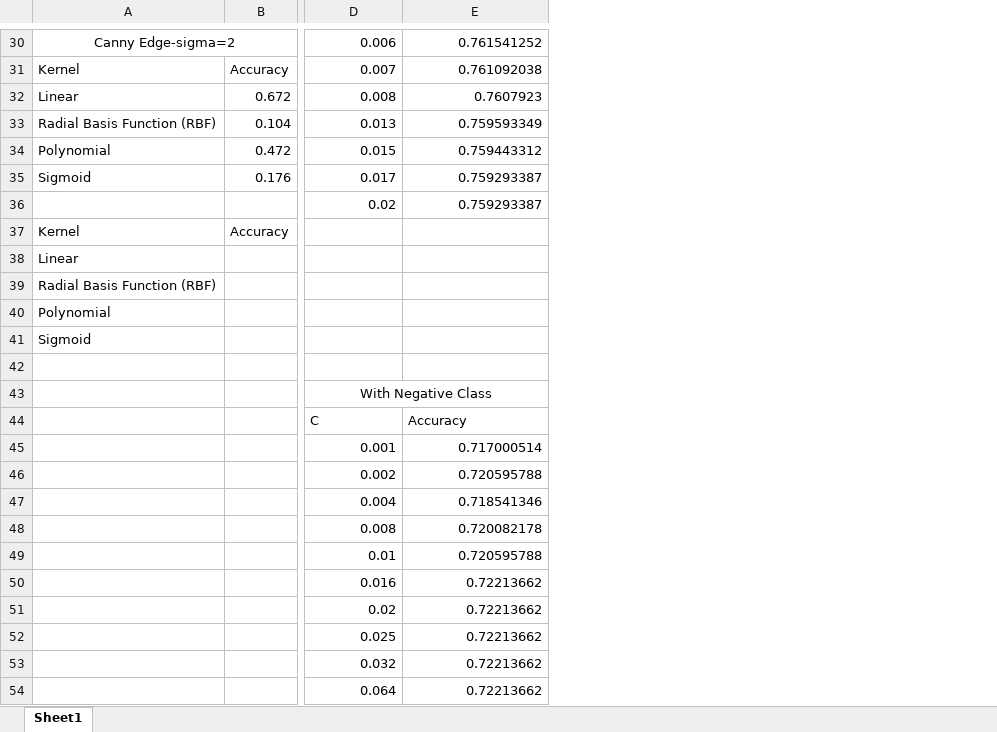
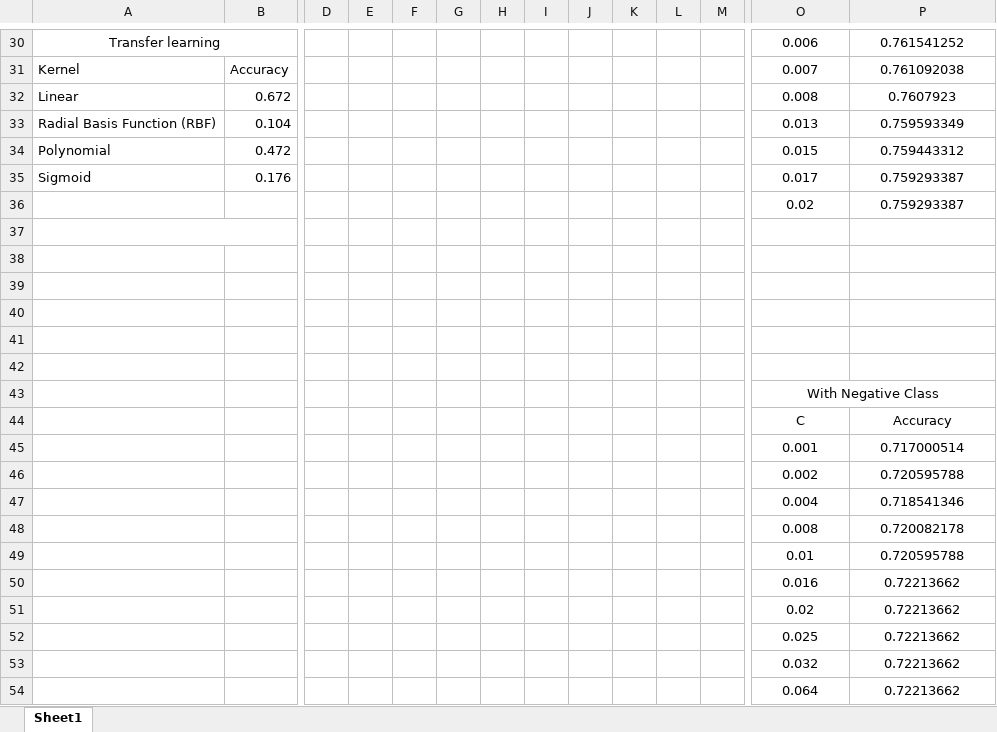
Before and after one commit to zhxchd/weed-out-the-weeds, an Excel workbook: Results/SVM.xlsx, sheet Sheet1, drawn as a sheet; only a part is shown, gaps mark what is left out; values as stored, in another font and other column widths than the file's, no borders; charts and pictures not drawn; addresses are those after the commit; rows hold the shown columns only; the diff covers the shown part only; the diff names each change by its address in the sheet, - before the commit and + after, or states it on an @@ line.

```diff
--- a/Results/SVM.xlsx (sheet Sheet1)
+++ b/Results/SVM.xlsx (sheet Sheet1)
+column D, empty
+column E, empty
+column F, empty
+column G, empty
+column H, empty
+column I, empty
+column J, empty
+column K, empty
+column L, empty
+column M, empty
-A30: Canny Edge-sigma=2
+A30: Transfer learning
-O30:P36 alignment: right
+O30:P36 alignment: center
-row 37: Kernel | Accuracy
+row 37: (empty)
+A37:B37 merged
-A38: Linear
+A38: (empty)
-A39: Radial Basis Function (RBF)
+A39: (empty)
-A40: Polynomial
+A40: (empty)
-A41: Sigmoid
+A41: (empty)
-O44:P44 alignment: left
+O44:P44 alignment: center
-O45:P54 alignment: right
+O45:P54 alignment: center
```
Also changed, not shown: 1 added column and cell formats elsewhere in this sheet, charts or pictures.
